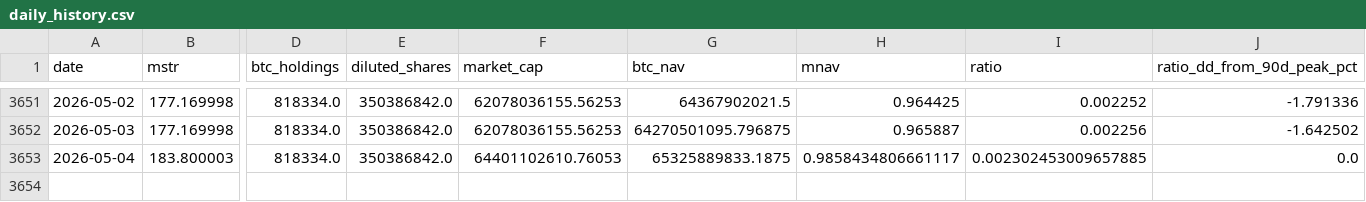
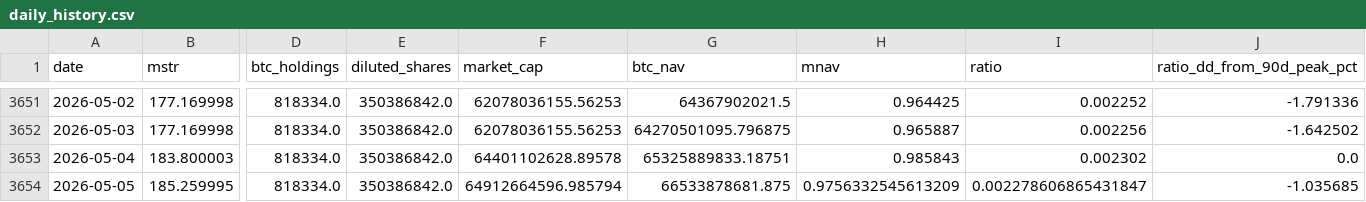
Before and after one commit to GlennZhu/mstr-sell-high-dashboard, a CSV file: data/daily_history.csv, drawn as a sheet; only a part is shown, gaps mark what is left out; rows hold the shown columns only; the diff names each change by its address in the sheet, - before the commit and + after, or states it on an @@ line.

```diff
--- a/data/daily_history.csv
+++ b/data/daily_history.csv
-F3653 (market_cap): 64401102610.76053
+F3653 (market_cap): 64401102628.89578
-G3653 (btc_nav): 65325889833.1875
+G3653 (btc_nav): 65325889833.18751
-H3653 (mnav): 0.9858434806661117
+H3653 (mnav): 0.985843
-I3653 (ratio): 0.002302453009657885
+I3653 (ratio): 0.002302
+row 3654: 2026-05-05 | 185.259995 | 818334.0 | 350386842.0 | 64912664596.985794 | 66533878681.875 | 0.9756332545613209 | 0.002278606865431847 | -1.035685
```
Also changed, not shown: data/history.csv, 1 other file.
